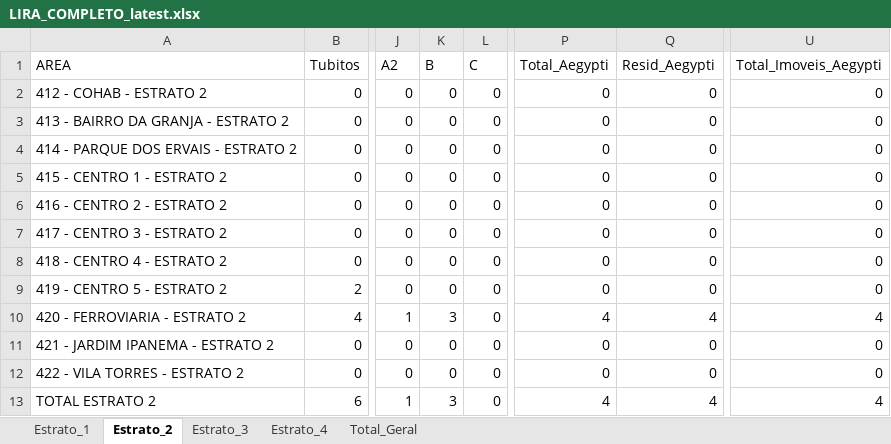
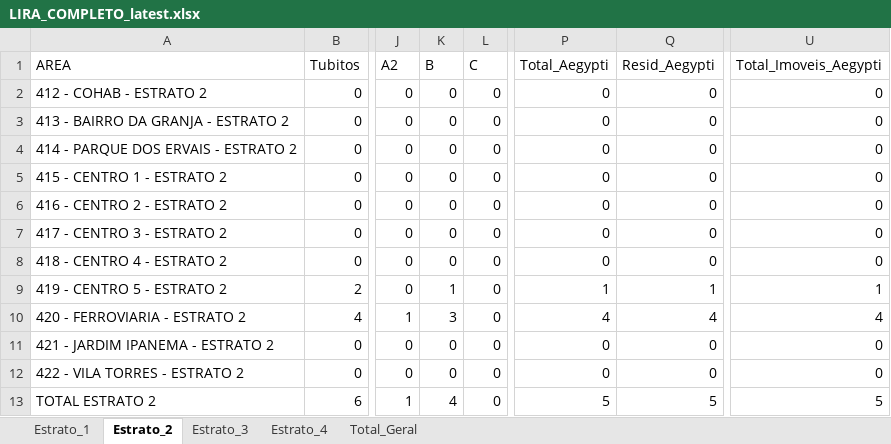
Before and after one commit to LucsDevPro/lira, an Excel workbook: data/LIRA_COMPLETO_latest.xlsx, sheet Estrato_2, drawn as a sheet; only a part is shown, gaps mark what is left out; values as stored, in another font and other column widths than the file's, no borders; the diff names each change by its address in the sheet, - before the commit and + after, or states it on an @@ line.

```diff
--- a/data/LIRA_COMPLETO_latest.xlsx (sheet Estrato_2)
+++ b/data/LIRA_COMPLETO_latest.xlsx (sheet Estrato_2)
-K9 (B): 0
+K9 (B): 1
-P9 (Total_Aegypti): 0
+P9 (Total_Aegypti): 1
-Q9 (Resid_Aegypti): 0
+Q9 (Resid_Aegypti): 1
-U9 (Total_Imoveis_Aegypti): 0
+U9 (Total_Imoveis_Aegypti): 1
-K13 (B): 3
+K13 (B): 4
-P13 (Total_Aegypti): 4
+P13 (Total_Aegypti): 5
-Q13 (Resid_Aegypti): 4
+Q13 (Resid_Aegypti): 5
-U13 (Total_Imoveis_Aegypti): 4
+U13 (Total_Imoveis_Aegypti): 5
```
Also changed, not shown: sheet Total_Geral, sheet Estrato_3, sheet Estrato_1, 2 other files.
